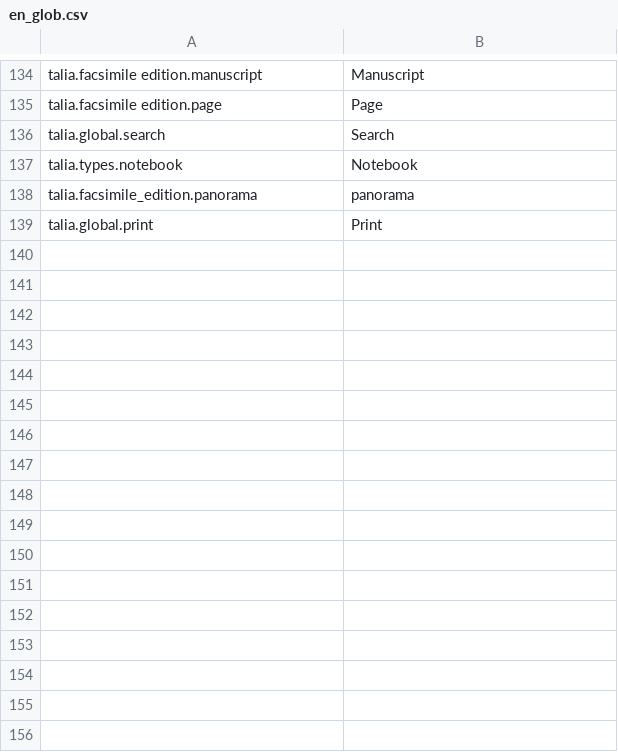
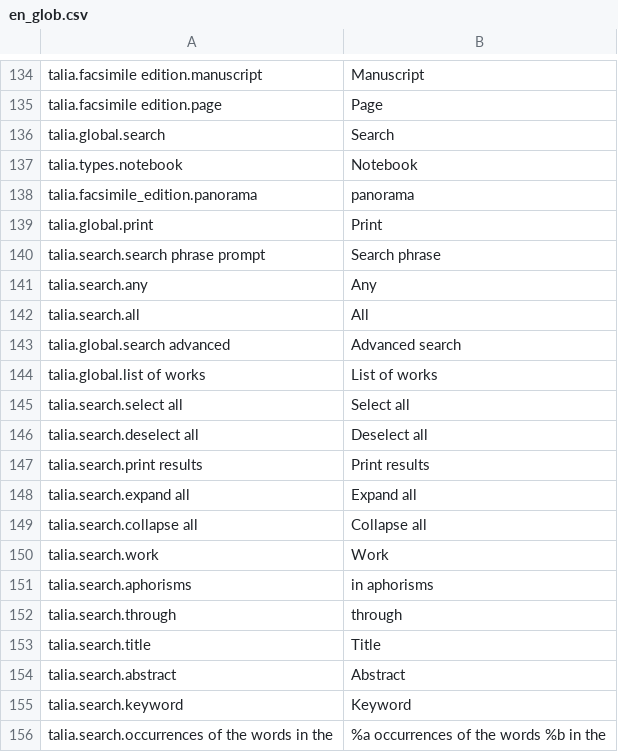
Before and after one commit to net7/talia, a CSV file: languages/en_glob.csv, drawn as a sheet; only a part is shown, gaps mark what is left out; the diff names each change by its address in the sheet, - before the commit and + after, or states it on an @@ line.

Commit message:
Added I18N call in advanced_search widget, result page and print page for critical edition and result page for sophiavision. Added I18N call also for critical edition menu widget.
git-svn-id: http://svn.talia.discovery-project.eu/talia/trunk/discovery_app@1121 2960d7dc-a92c-0410-a2fe-c68badc242c0

```diff
--- a/languages/en_glob.csv
+++ b/languages/en_glob.csv
+row 140: talia.search.search phrase prompt | Search phrase
+row 141: talia.search.any | Any
+row 142: talia.search.all | All
+row 143: talia.global.search advanced | Advanced search
+row 144: talia.global.list of works | List of works
+row 145: talia.search.select all | Select all
+row 146: talia.search.deselect all | Deselect all
+row 147: talia.search.print results | Print results
+row 148: talia.search.expand all | Expand all
+row 149: talia.search.collapse all | Collapse all
+row 150: talia.search.work | Work
+row 151: talia.search.aphorisms | in aphorisms
+row 152: talia.search.through | through
+row 153: talia.search.title | Title
+row 154: talia.search.abstract | Abstract
+row 155: talia.search.keyword | Keyword
+row 156: talia.search.occurrences of the words in the | %a occurrences of the words %b in the
```
Also changed, not shown: 3 other files.
